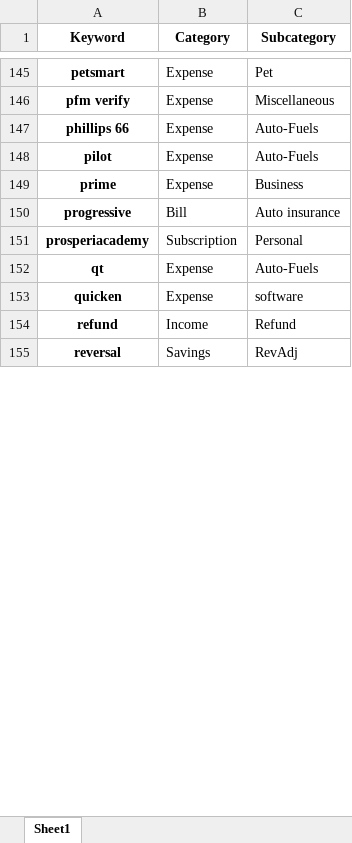
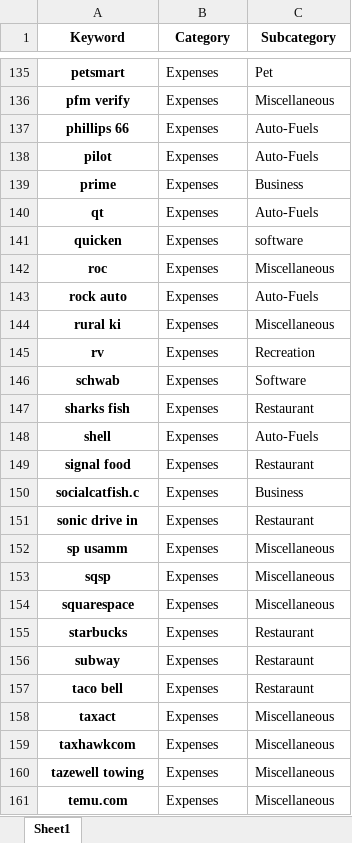
Before and after one commit to dcapps4140/Keyword-Categorization, an Excel workbook: keyword_mapping.xlsx, sheet Sheet1, drawn as a sheet; only a part is shown, gaps mark what is left out; the shorter side is filled out with more unchanged rows; values as stored, in another font and other column widths than the file's, no borders; charts and pictures not drawn; removed rows and columns are numbered as before the commit, all else as after; the diff covers the shown part only; the diff names each change by its address in the sheet, - before the commit and + after, or states it on an @@ line.

```diff
--- a/keyword_mapping.xlsx (sheet Sheet1)
+++ b/keyword_mapping.xlsx (sheet Sheet1)
-B135:B139 (Category): Expense
+B135:B139 (Category): Expenses
-row 150: progressive | Bill | Auto insurance
-row 151: prosperiacademy | Subscription | Personal
-B140:B141 (Category): Expense
+B140:B141 (Category): Expenses
+row 142: roc | Expenses | Miscellaneous
+row 143: rock auto | Expenses | Auto-Fuels
+row 144: rural ki | Expenses | Miscellaneous
+row 145: rv | Expenses | Recreation
+row 146: schwab | Expenses | Software
+row 147: sharks fish | Expenses | Restaurant
+row 148: shell | Expenses | Auto-Fuels
+row 149: signal food | Expenses | Restaurant
+row 150: socialcatfish.c | Expenses | Business
+row 151: sonic drive in | Expenses | Restaurant
+row 152: sp usamm | Expenses | Miscellaneous
+row 153: sqsp | Expenses | Miscellaneous
+row 154: squarespace | Expenses | Miscellaneous
+row 155: starbucks | Expenses | Restaurant
+row 156: subway | Expenses | Restaraunt
+row 157: taco bell | Expenses | Restaraunt
+row 158: taxact | Expenses | Miscellaneous
+row 159: taxhawkcom | Expenses | Miscellaneous
+row 160: tazewell towing | Expenses | Miscellaneous
+row 161: temu.com | Expenses | Miscellaneous
```
Also changed, not shown: 150 added rows, 168 removed rows, 12 moved rows and 2 edited cells elsewhere in this sheet, charts or pictures, 2 other files.
